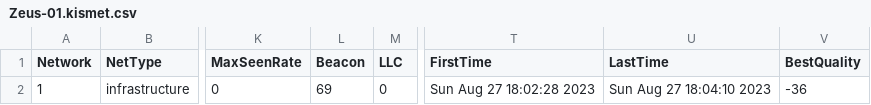
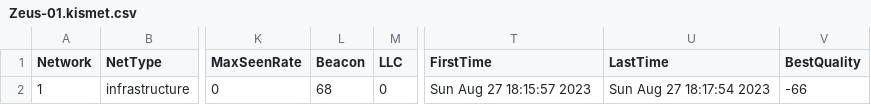
Before and after one commit to etirini/BashProjects, a CSV file: wireless/caps/Zeus-01.kismet.csv, drawn as a sheet; only a part is shown, gaps mark what is left out; the diff names each change by its address in the sheet, - before the commit and + after, or states it on an @@ line.

```diff
--- a/wireless/caps/Zeus-01.kismet.csv
+++ b/wireless/caps/Zeus-01.kismet.csv
-L2 (Beacon): 69
+L2 (Beacon): 68
-T2 (FirstTime): Sun Aug 27 18:02:28 2023
+T2 (FirstTime): Sun Aug 27 18:15:57 2023
-U2 (LastTime): Sun Aug 27 18:04:10 2023
+U2 (LastTime): Sun Aug 27 18:17:54 2023
-V2 (BestQuality): -36
+V2 (BestQuality): -66
```
Also changed, not shown: wireless/caps/S22-01.csv, wireless/caps/S22-01.kismet.csv, 10 other files.
